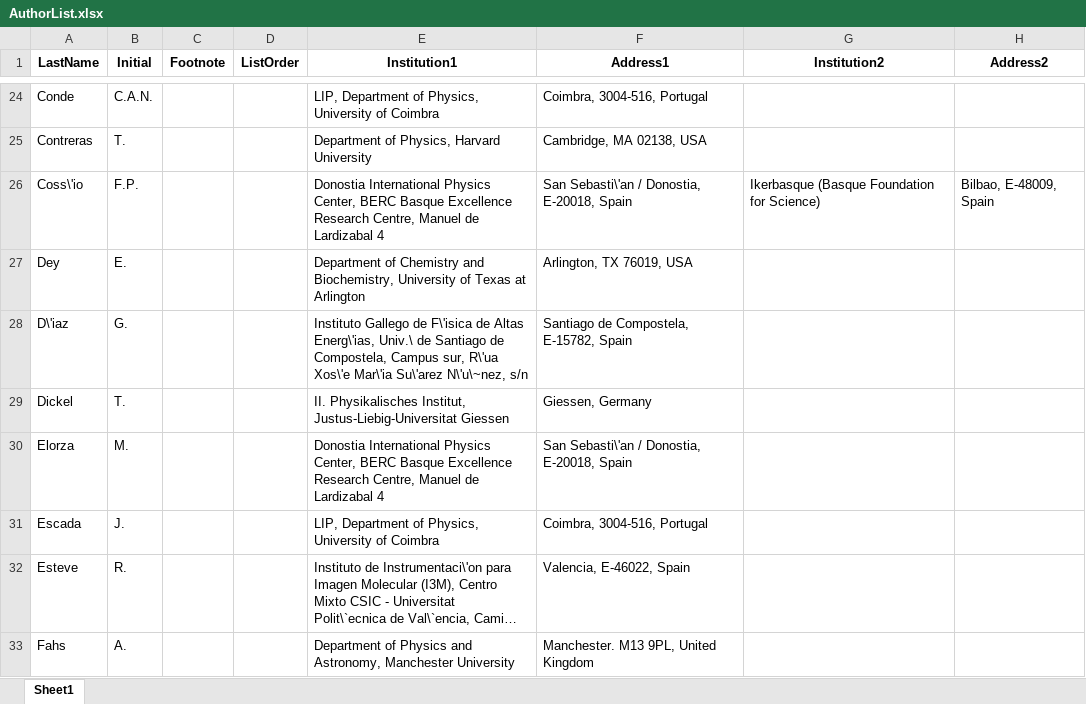
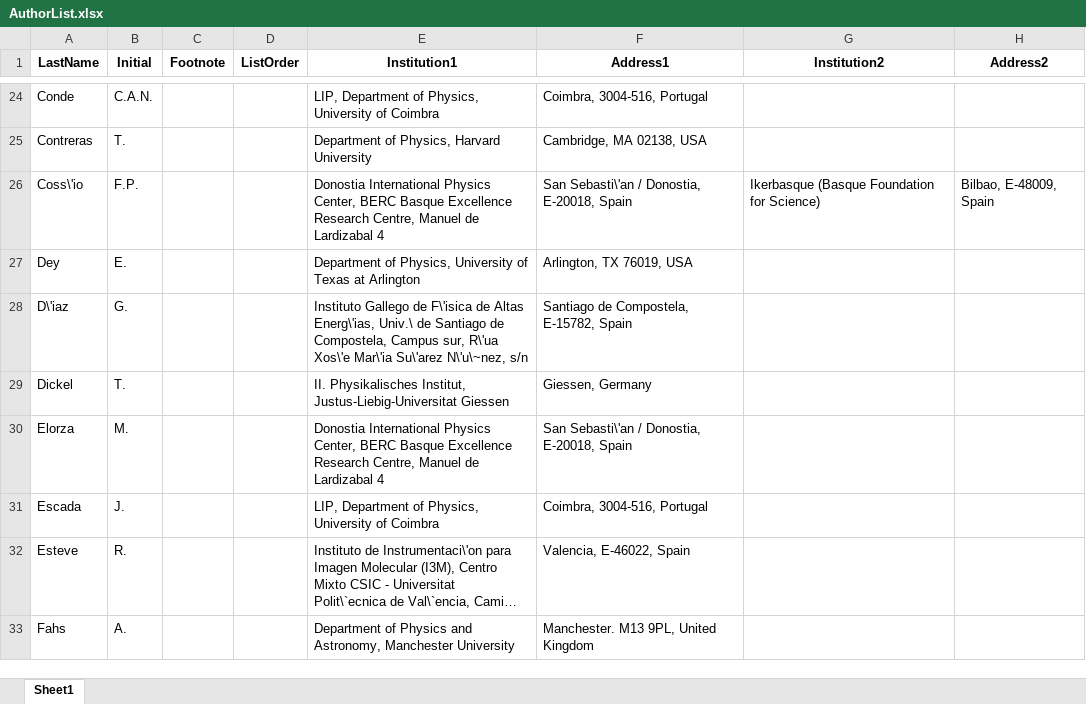
Before and after one commit to next-exp/NEXTAuthorList, an Excel workbook: AuthorList.xlsx, sheet Sheet1, drawn as a sheet; only a part is shown, gaps mark what is left out; long unchanged cells end in …; values as stored, in another font and other column widths than the file's, no borders; the diff names each change by its address in the sheet, - before the commit and + after, or states it on an @@ line.

Commit message:
Small author list fix

```diff
--- a/AuthorList.xlsx (sheet Sheet1)
+++ b/AuthorList.xlsx (sheet Sheet1)
-E27 (Institution1): Department of Chemistry and Biochemistry, University of…
+E27 (Institution1): Department of Physics, University of…
```
Also changed, not shown: 7 other files.
